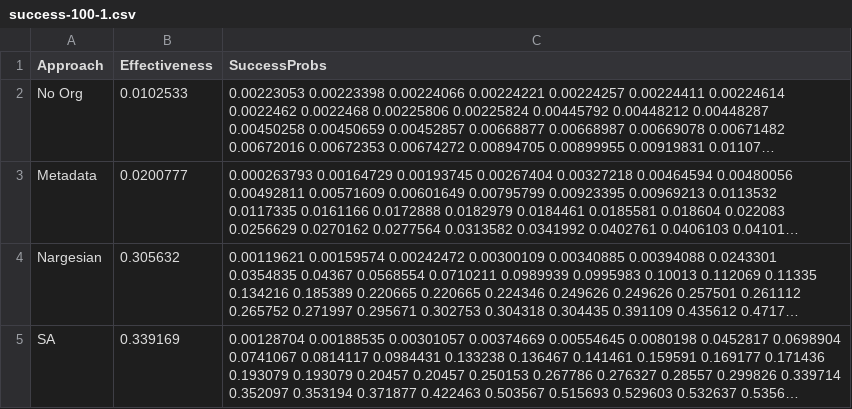
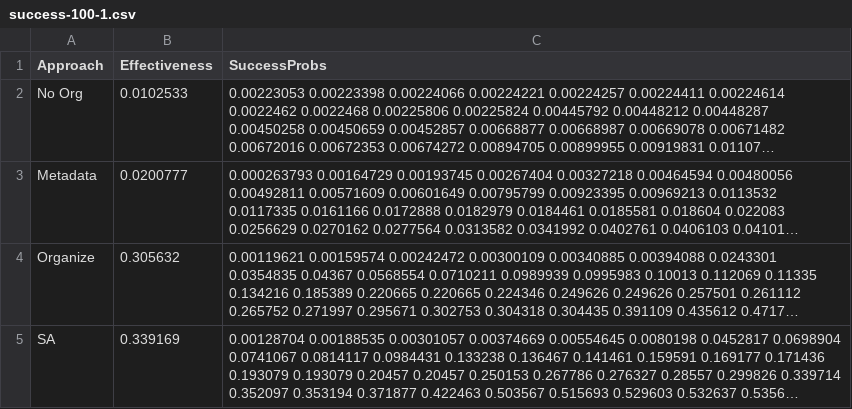
Before and after one commit to danilofernandes45/Data-Lake-Organization, a CSV file: Data/Performance/Socrata/SuccessProbs/success-100-1.csv, drawn as a sheet; long unchanged cells end in …; the diff names each change by its address in the sheet, - before the commit and + after, or states it on an @@ line.

```diff
--- a/Data/Performance/Socrata/SuccessProbs/success-100-1.csv
+++ b/Data/Performance/Socrata/SuccessProbs/success-100-1.csv
-A4 (Approach): Nargesian
+A4 (Approach): Organize
```
Also changed, not shown: Data/Performance/Socrata/SuccessProbs/success-100-7.csv, Data/Performance/Socrata/SuccessProbs/success-300-1.csv, 41 other files.
